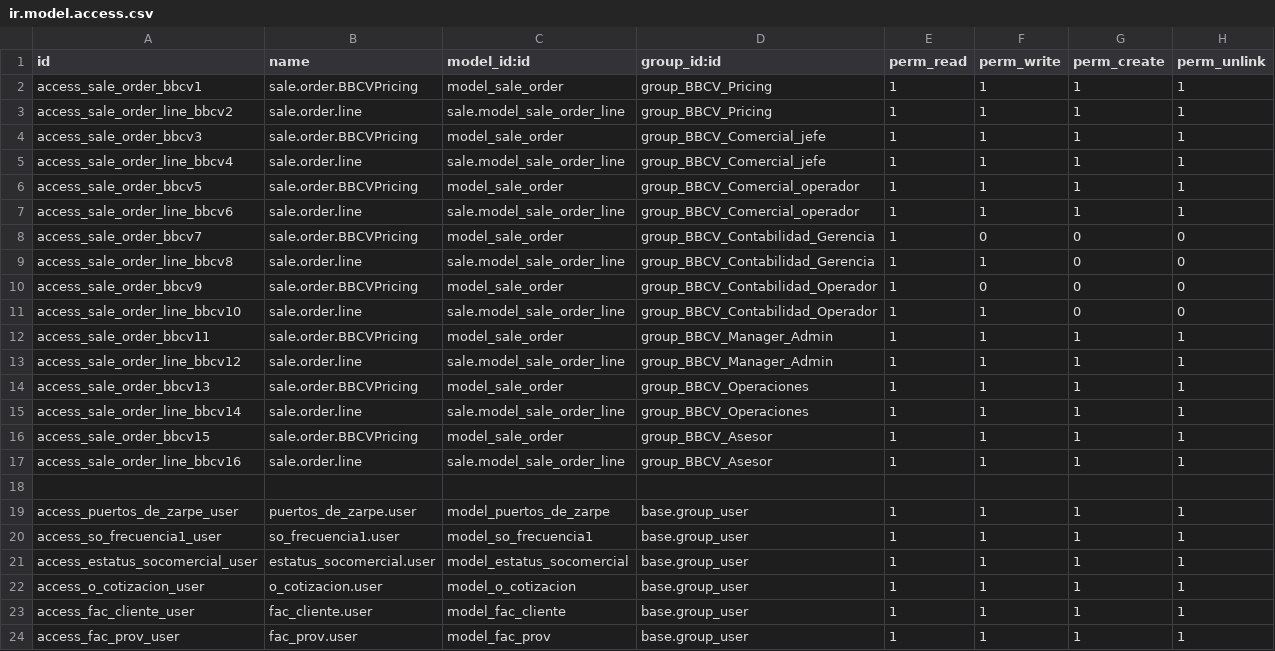
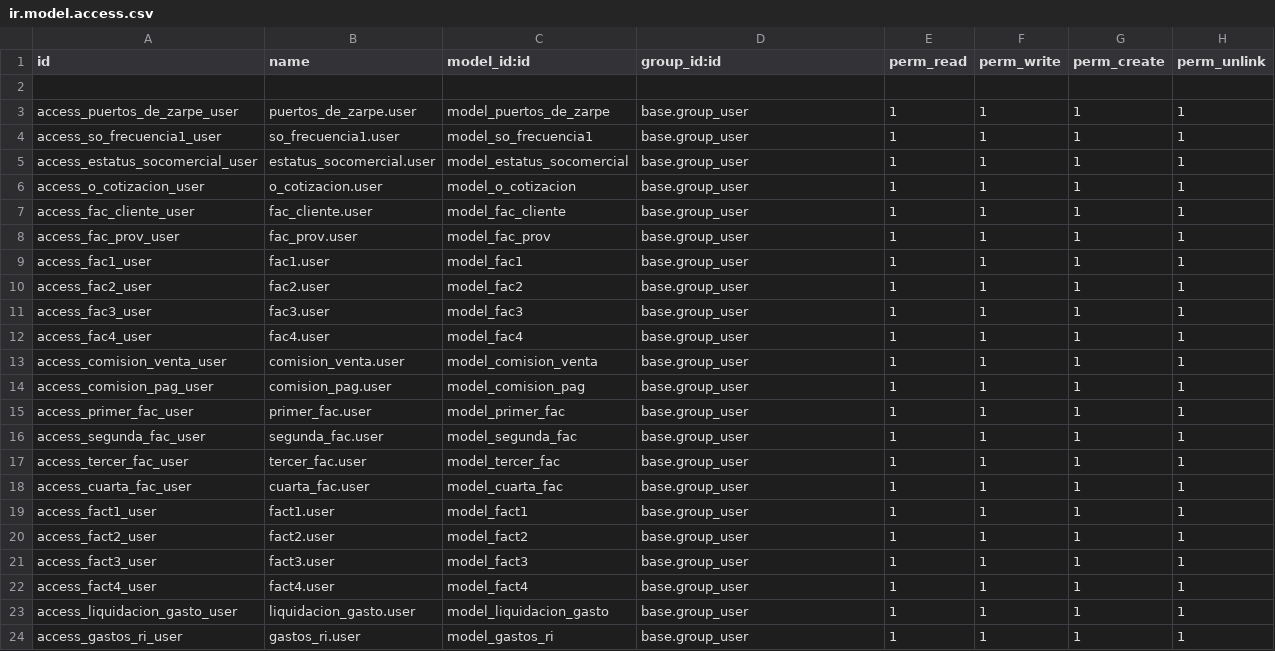
Before and after one commit to 3DigitalGT/bbc, a CSV file: BBCV/security/ir.model.access.csv, drawn as a sheet; only a part is shown; the shorter side is filled out with more unchanged rows.

Commit message:
Eliminacion de Permisos Orden en Vistas de Pricing y Comercial

```diff
--- a/BBCV/security/ir.model.access.csv
+++ b/BBCV/security/ir.model.access.csv
@@ -1,18 +1,2 @@
 id,name,model_id:id,group_id:id,perm_read,perm_write,perm_create,perm_unlink
-access_sale_order_bbcv1,sale.order.BBCVPricing,model_sale_order,group_BBCV_Pricing,1,1,1,1
-access_sale_order_line_bbcv2,sale.order.line,sale.model_sale_order_line,group_BBCV_Pricing,1,1,1,1
-access_sale_order_bbcv3,sale.order.BBCVPricing,model_sale_order,group_BBCV_Comercial_jefe,1,1,1,1
-access_sale_order_line_bbcv4,sale.order.line,sale.model_sale_order_line,group_BBCV_Comercial_jefe,1,1,1,1
-access_sale_order_bbcv5,sale.order.BBCVPricing,model_sale_order,group_BBCV_Comercial_operador,1,1,1,1
-access_sale_order_line_bbcv6,sale.order.line,sale.model_sale_order_line,group_BBCV_Comercial_operador,1,1,1,1
-access_sale_order_bbcv7,sale.order.BBCVPricing,model_sale_order,group_BBCV_Contabilidad_Gerencia,1,0,0,0
-access_sale_order_line_bbcv8,sale.order.line,sale.model_sale_order_line,group_BBCV_Contabilidad_Gerencia,1,1,0,0
-access_sale_order_bbcv9,sale.order.BBCVPricing,model_sale_order,group_BBCV_Contabilidad_Operador,1,0,0,0
-access_sale_order_line_bbcv10,sale.order.line,sale.model_sale_order_line,group_BBCV_Contabilidad_Operador,1,1,0,0
-access_sale_order_bbcv11,sale.order.BBCVPricing,model_sale_order,group_BBCV_Manager_Admin,1,1,1,1
-access_sale_order_line_bbcv12,sale.order.line,sale.model_sale_order_line,group_BBCV_Manager_Admin,1,1,1,1
-access_sale_order_bbcv13,sale.order.BBCVPricing,model_sale_order,group_BBCV_Operaciones,1,1,1,1
-access_sale_order_line_bbcv14,sale.order.line,sale.model_sale_order_line,group_BBCV_Operaciones,1,1,1,1
-access_sale_order_bbcv15,sale.order.BBCVPricing,model_sale_order,group_BBCV_Asesor,1,1,1,1
-access_sale_order_line_bbcv16,sale.order.line,sale.model_sale_order_line,group_BBCV_Asesor,1,1,1,1
 
```
Also changed, not shown: 23 other files.
